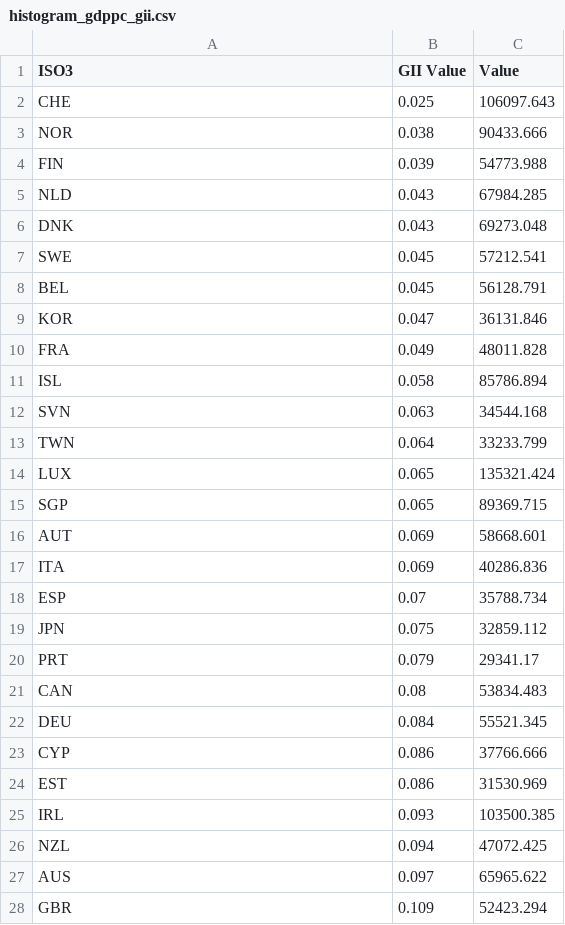
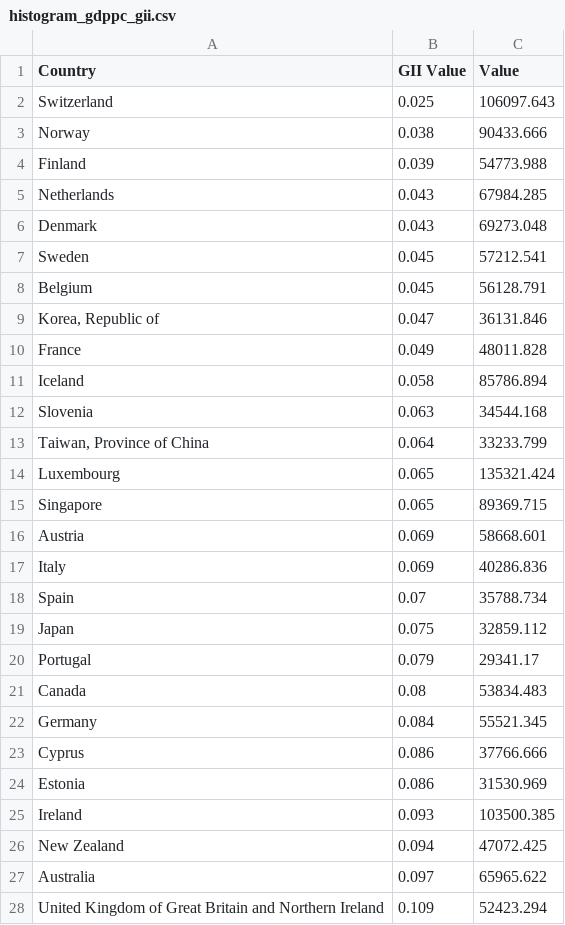
Before and after one commit to mariellajasper/mariellajasper.github.io, a CSV file: data/histogram_gdppc_gii.csv, drawn as a sheet; only a part is shown; the diff covers the shown part only.

Commit message:
Add files via upload

```diff
--- a/data/histogram_gdppc_gii.csv
+++ b/data/histogram_gdppc_gii.csv
@@ -1,28 +1,28 @@
-ISO3,GII Value,Value
-CHE,0.025,106097.643
-NOR,0.038,90433.666
-FIN,0.039,54773.988
-NLD,0.043,67984.285
-DNK,0.043,69273.048
-SWE,0.045,57212.541
-BEL,0.045,56128.791
-KOR,0.047,36131.846
-FRA,0.049,48011.828
-ISL,0.058,85786.894
-SVN,0.063,34544.168
-TWN,0.064,33233.799
-LUX,0.065,135321.424
-SGP,0.065,89369.715
-AUT,0.069,58668.601
-ITA,0.069,40286.836
-ESP,0.07,35788.734
-JPN,0.075,32859.112
-PRT,0.079,29341.17
-CAN,0.08,53834.483
-DEU,0.084,55521.345
-CYP,0.086,37766.666
-EST,0.086,31530.969
-IRL,0.093,103500.385
-NZL,0.094,47072.425
-AUS,0.097,65965.622
-GBR,0.109,52423.294
+Country,GII Value,Value
+Switzerland,0.025,106097.643
+Norway,0.038,90433.666
+Finland,0.039,54773.988
+Netherlands,0.043,67984.285
+Denmark,0.043,69273.048
+Sweden,0.045,57212.541
+Belgium,0.045,56128.791
+"Korea, Republic of",0.047,36131.846
+France,0.049,48011.828
+Iceland,0.058,85786.894
+Slovenia,0.063,34544.168
+"Taiwan, Province of China",0.064,33233.799
+Luxembourg,0.065,135321.424
+Singapore,0.065,89369.715
+Austria,0.069,58668.601
+Italy,0.069,40286.836
+Spain,0.07,35788.734
+Japan,0.075,32859.112
+Portugal,0.079,29341.17
+Canada,0.08,53834.483
+Germany,0.084,55521.345
+Cyprus,0.086,37766.666
+Estonia,0.086,31530.969
+Ireland,0.093,103500.385
+New Zealand,0.094,47072.425
+Australia,0.097,65965.622
+United Kingdom of Great Britain and Northern Ireland,0.109,52423.294
```
Also changed, not shown: 131 edited cells elsewhere in this file.
